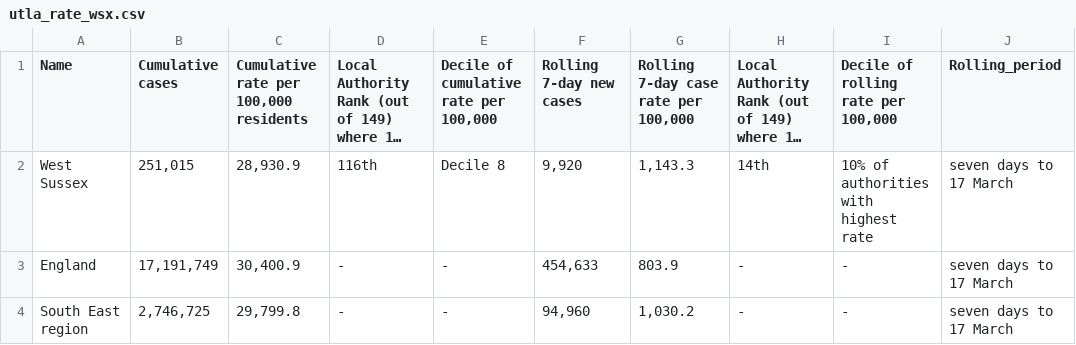
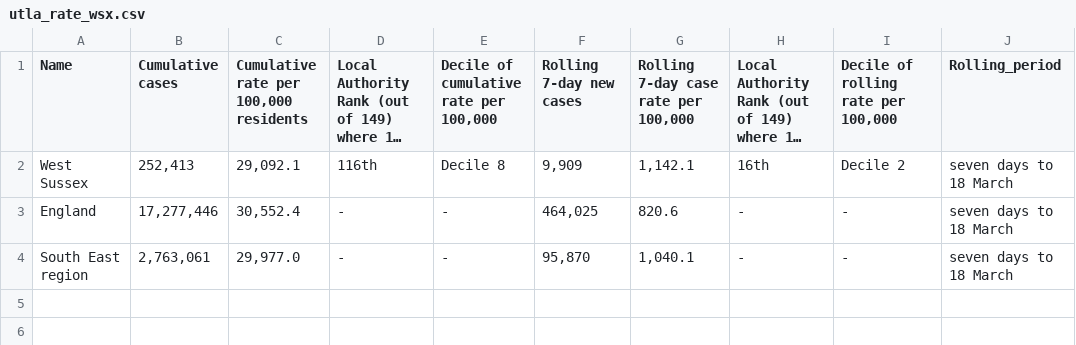
Before and after one commit to psychty/wsx_covid_datapack_public, a CSV file: Outputs/utla_rate_wsx.csv, drawn as a sheet; long unchanged cells end in …; ↵ is a line break in a cell; the diff names each change by its address in the sheet, - before the commit and + after, or states it on an @@ line.

```diff
--- a/Outputs/utla_rate_wsx.csv
+++ b/Outputs/utla_rate_wsx.csv
-B2 (Cumulative cases): 251,015
+B2 (Cumulative cases): 252,413
-C2: 28,930.9
+C2: 29,092.1
-F2 (Rolling 7-day new cases): 9,920
+F2 (Rolling 7-day new cases): 9,909
-G2: 1,143.3
+G2: 1,142.1
-H2: 14th
+H2: 16th
-I2: 10% of authorities ↵ with highest rate
+I2: Decile 2
-J2:J4 (Rolling_period): seven days to 17 March
+J2:J4 (Rolling_period): seven days to 18 March
-B3 (Cumulative cases): 17,191,749
+B3 (Cumulative cases): 17,277,446
-C3: 30,400.9
+C3: 30,552.4
-F3 (Rolling 7-day new cases): 454,633
+F3 (Rolling 7-day new cases): 464,025
-G3: 803.9
+G3: 820.6
-B4 (Cumulative cases): 2,746,725
+B4 (Cumulative cases): 2,763,061
-C4: 29,799.8
+C4: 29,977.0
-F4 (Rolling 7-day new cases): 94,960
+F4 (Rolling 7-day new cases): 95,870
-G4: 1,030.2
+G4: 1,040.1
```
Also changed, not shown: Outputs/ltla_rate_wsx.csv, Outputs/weekly_doses_proportion.csv, 55 other files.
